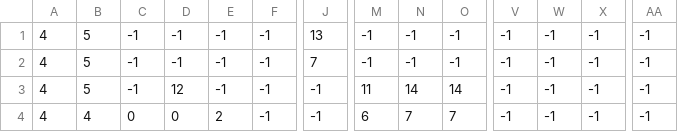
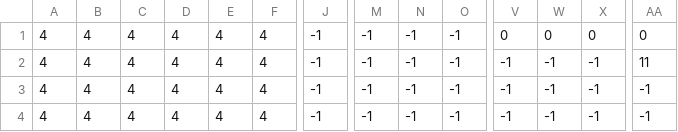
Before and after one commit to lfzinho/Invasao-a-E.M.A.P, a CSV file: NOVO/level1_data.csv, drawn as a sheet; only a part is shown, gaps mark what is left out; the diff covers the shown part only; the diff names each change by its address in the sheet, - before the commit and + after, or states it on an @@ line.

```diff
--- a/NOVO/level1_data.csv
+++ b/NOVO/level1_data.csv
-B1:B3: 5
+B1:B3: 4
-C1:C3: -1
+C1:C3: 4
-D1:D2: -1
+D1:D2: 4
-E1:E3: -1
+E1:E3: 4
-F1:F4: -1
+F1:F4: 4
-J1: 13
+J1: -1
-V1: -1
+V1: 0
-W1: -1
+W1: 0
-X1: -1
+X1: 0
-AA1: -1
+AA1: 0
-J2: 7
+J2: -1
-AA2: -1
+AA2: 11
-D3: 12
+D3: 4
-M3: 11
+M3: -1
-N3: 14
+N3: -1
-O3: 14
+O3: -1
-C4: 0
+C4: 4
-D4: 0
+D4: 4
-E4: 2
+E4: 4
-M4: 6
+M4: -1
-N4: 7
+N4: -1
-O4: 7
+O4: -1
```
Also changed, not shown: 75 edited cells elsewhere in this file.
